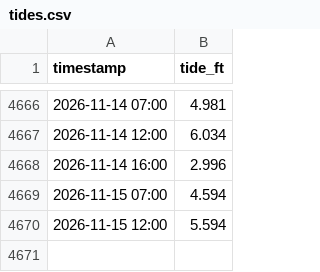
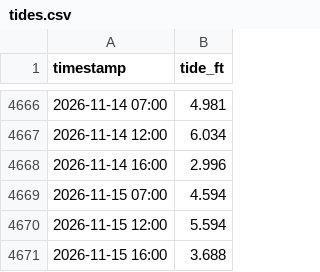
Before and after one commit to haraschax/underwaterviz, a CSV file: docs/tides.csv, drawn as a sheet; only a part is shown, gaps mark what is left out.

```diff
--- a/docs/tides.csv
+++ b/docs/tides.csv
@@ -4670 +4670,2 @@ timestamp,tide_ft
 2026-11-15 12:00,5.594
+2026-11-15 16:00,3.688
```
Also changed, not shown: 4 other files.
